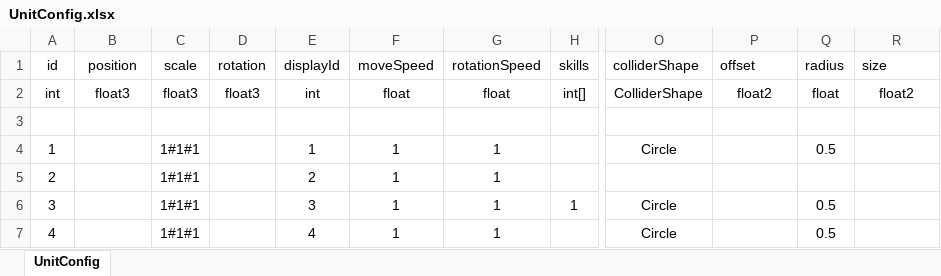
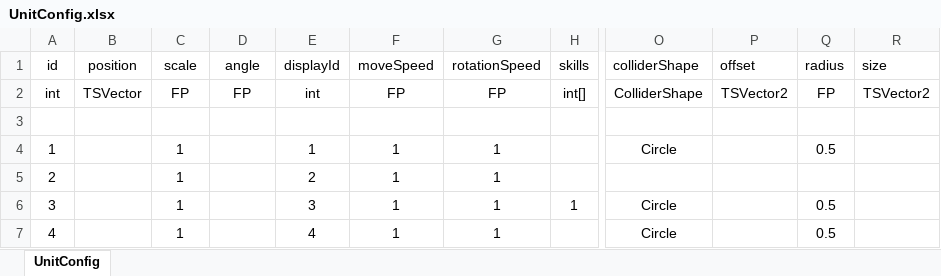
Before and after one commit to diantujiang10086/GameDemoConfig, an Excel workbook: xlsxs/UnitConfig.xlsx, sheet UnitConfig, drawn as a sheet; only a part is shown, gaps mark what is left out; values as stored, in another font and other column widths than the file's, no borders; the diff names each change by its address in the sheet, - before the commit and + after, or states it on an @@ line.

```diff
--- a/xlsxs/UnitConfig.xlsx (sheet UnitConfig)
+++ b/xlsxs/UnitConfig.xlsx (sheet UnitConfig)
-D1: rotation
+D1: angle
-B2 (position): float3
+B2 (position): TSVector
-C2 (scale): float3
+C2 (scale): FP
-D2 (angle): float3
+D2 (angle): FP
-F2 (moveSpeed): float
+F2 (moveSpeed): FP
-G2 (rotationSpeed): float
+G2 (rotationSpeed): FP
-P2 (offset): float2
+P2 (offset): TSVector2
-Q2 (radius): float
+Q2 (radius): FP
-R2 (size): float2
+R2 (size): TSVector2
-C4:C7 (scale): 1#1#1
+C4:C7 (scale): 1
```
Also changed, not shown: xlsxs/BuffConfig.xlsx, xlsxs/BulletConfig.xlsx, 6 other files.
